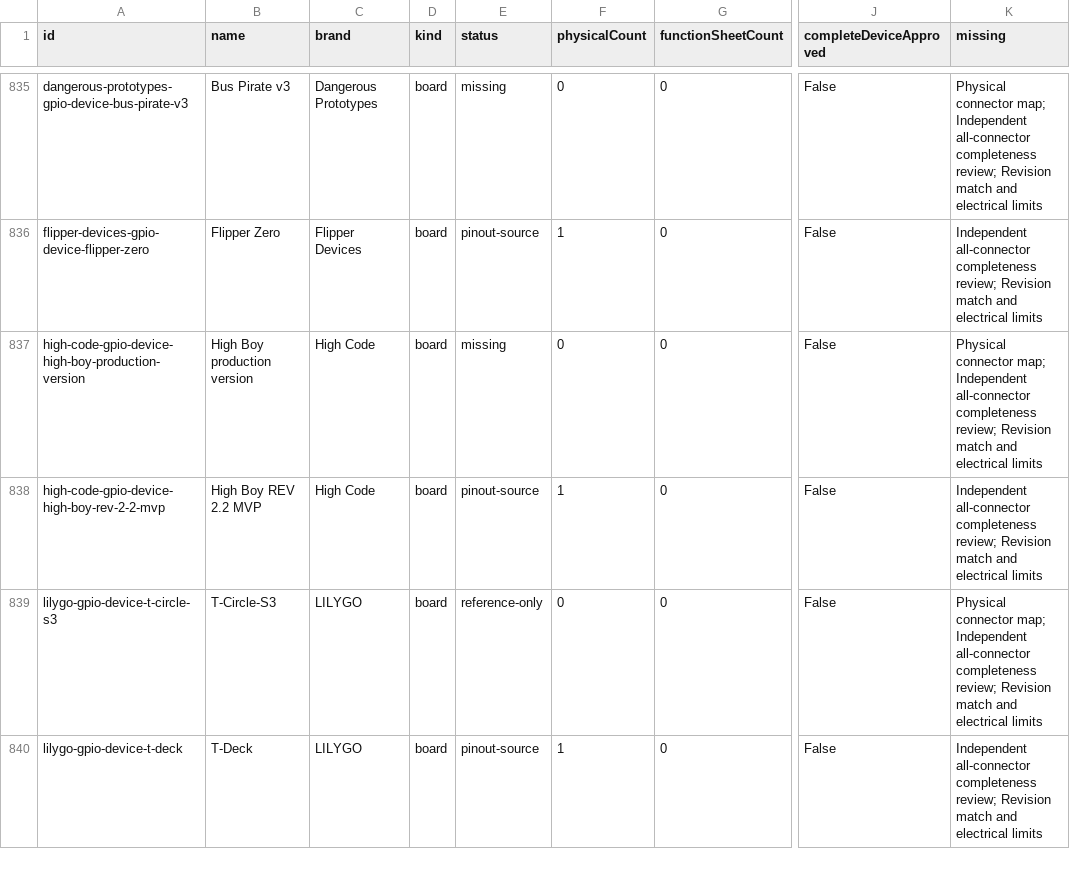
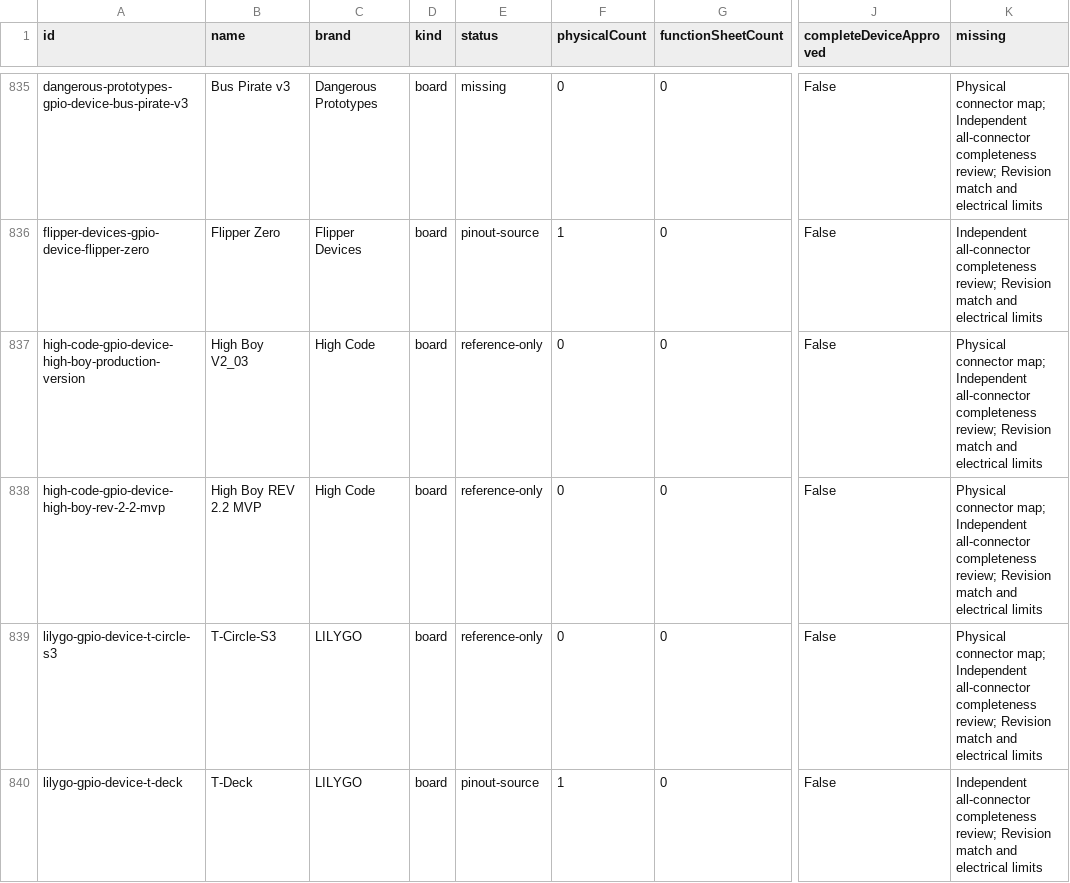
Before and after one commit to valleytechsolutions/black-wire-pinouts, a CSV file: catalog/pinout-coverage.csv, drawn as a sheet; only a part is shown, gaps mark what is left out; the diff names each change by its address in the sheet, - before the commit and + after, or states it on an @@ line.

```diff
--- a/catalog/pinout-coverage.csv
+++ b/catalog/pinout-coverage.csv
-B837 (name): High Boy production version
+B837 (name): High Boy V2_03
-E837 (status): missing
+E837 (status): reference-only
-E838 (status): pinout-source
+E838 (status): reference-only
-F838 (physicalCount): 1
+F838 (physicalCount): 0
-K838 (missing): Independent all-connector…
+K838 (missing): Physical connector map; Independent all-connector…
```
Also changed, not shown: catalog/documentation-coverage.csv, 20 other files.
